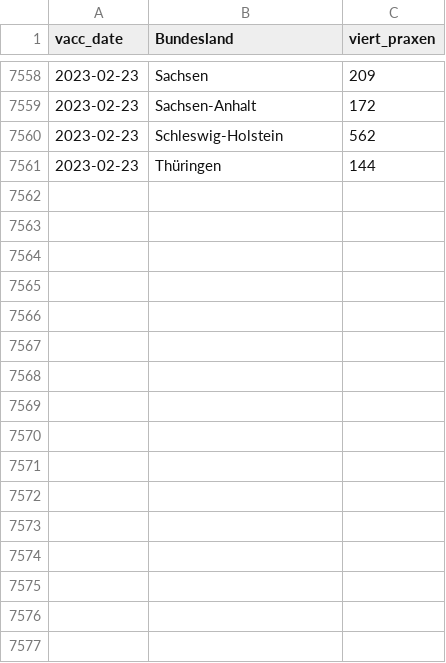
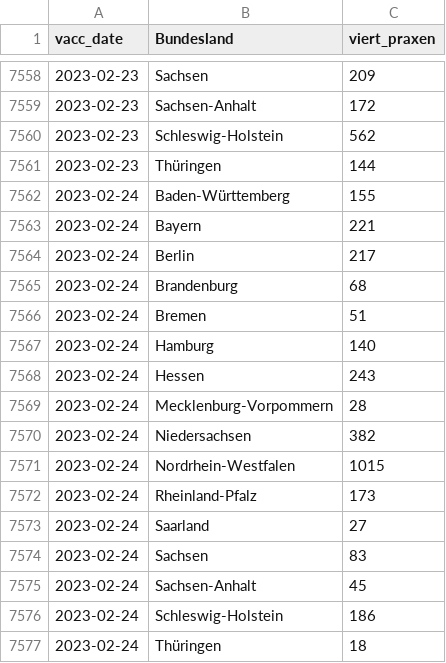
Before and after one commit to zidatalab/covid19dashboard, a CSV file: data/impfdax/viertimpfungen_praxen.csv, drawn as a sheet; only a part is shown, gaps mark what is left out.

Commit message:
Auto update Dashboard

```diff
--- a/data/impfdax/viertimpfungen_praxen.csv
+++ b/data/impfdax/viertimpfungen_praxen.csv
@@ -7561 +7561,17 @@ vacc_date,Bundesland,viert_praxen
 2023-02-23,Thüringen,144
+2023-02-24,Baden-Württemberg,155
+2023-02-24,Bayern,221
+2023-02-24,Berlin,217
+2023-02-24,Brandenburg,68
+2023-02-24,Bremen,51
+2023-02-24,Hamburg,140
+2023-02-24,Hessen,243
+2023-02-24,Mecklenburg-Vorpommern,28
+2023-02-24,Niedersachsen,382
+2023-02-24,Nordrhein-Westfalen,1015
+2023-02-24,Rheinland-Pfalz,173
+2023-02-24,Saarland,27
+2023-02-24,Sachsen,83
+2023-02-24,Sachsen-Anhalt,45
+2023-02-24,Schleswig-Holstein,186
+2023-02-24,Thüringen,18
```
